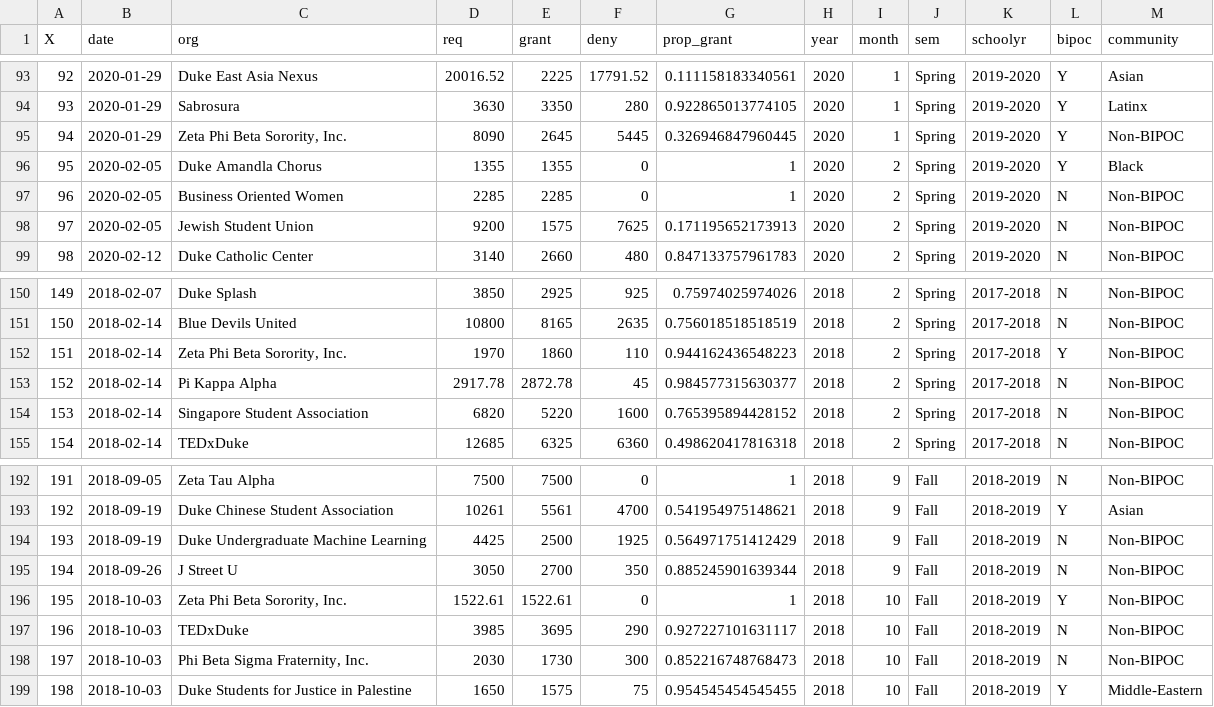
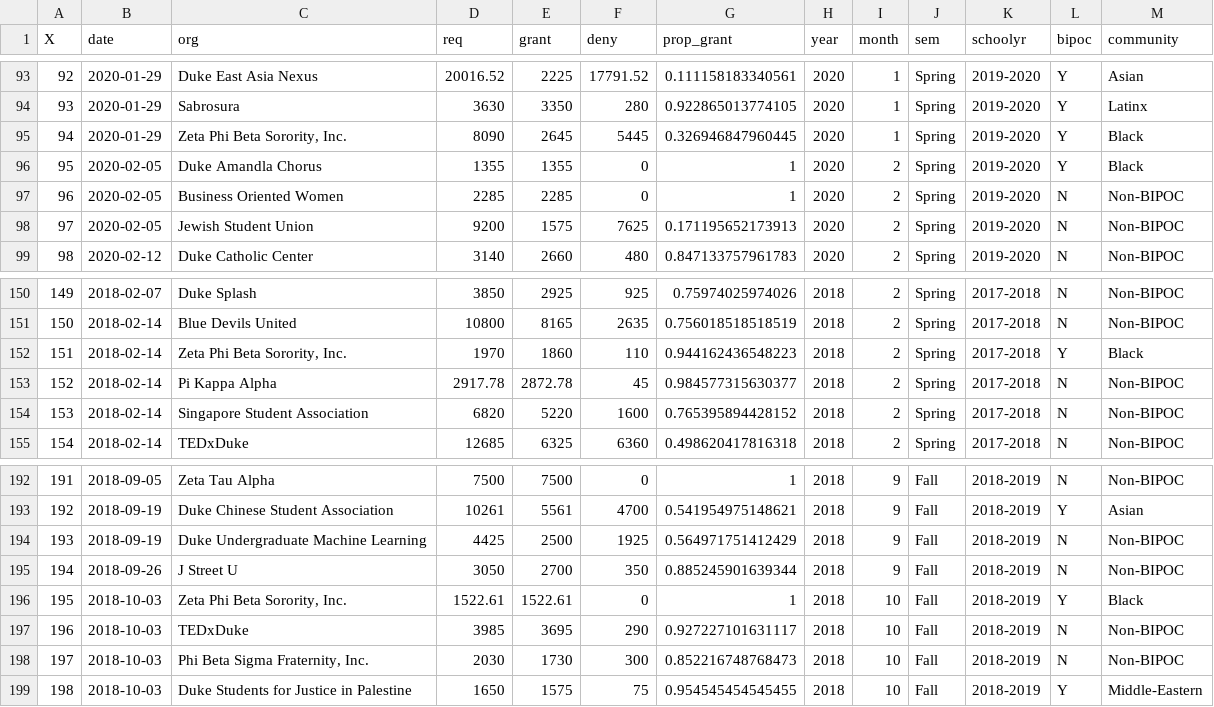
Before and after one commit to li11ianc/sofc-funding, a CSV file: data-labeled/programming.csv, drawn as a sheet; only a part is shown, gaps mark what is left out.

Commit message:
uploaded, cleaned and analyzed data provided by source

```diff
--- a/data-labeled/programming.csv
+++ b/data-labeled/programming.csv
@@ -94,3 +94,3 @@ X,date,org,req,grant,deny,prop_grant,year,month,sem,schoolyr,bipoc,community
 93,2020-01-29,Sabrosura,3630,3350,280,0.922865013774105,2020,1,Spring,2019-2020,Y,Latinx
-94,2020-01-29,"Zeta Phi Beta Sorority, Inc.",8090,2645,5445,0.326946847960445,2020,1,Spring,2019-2020,Y,Non-BIPOC
+94,2020-01-29,"Zeta Phi Beta Sorority, Inc.",8090,2645,5445,0.326946847960445,2020,1,Spring,2019-2020,Y,Black
 95,2020-02-05,Duke Amandla Chorus,1355,1355,0,1,2020,2,Spring,2019-2020,Y,Black
@@ -151,3 +151,3 @@ X,date,org,req,grant,deny,prop_grant,year,month,sem,schoolyr,bipoc,community
 150,2018-02-14,Blue Devils United,10800,8165,2635,0.756018518518519,2018,2,Spring,2017-2018,N,Non-BIPOC
-151,2018-02-14,"Zeta Phi Beta Sorority, Inc.",1970,1860,110,0.944162436548223,2018,2,Spring,2017-2018,Y,Non-BIPOC
+151,2018-02-14,"Zeta Phi Beta Sorority, Inc.",1970,1860,110,0.944162436548223,2018,2,Spring,2017-2018,Y,Black
 152,2018-02-14,Pi Kappa Alpha,2917.78,2872.78,45,0.984577315630377,2018,2,Spring,2017-2018,N,Non-BIPOC
@@ -195,3 +195,3 @@ X,date,org,req,grant,deny,prop_grant,year,month,sem,schoolyr,bipoc,community
 194,2018-09-26,J Street U,3050,2700,350,0.885245901639344,2018,9,Fall,2018-2019,N,Non-BIPOC
-195,2018-10-03,"Zeta Phi Beta Sorority, Inc.",1522.61,1522.61,0,1,2018,10,Fall,2018-2019,Y,Non-BIPOC
+195,2018-10-03,"Zeta Phi Beta Sorority, Inc.",1522.61,1522.61,0,1,2018,10,Fall,2018-2019,Y,Black
 196,2018-10-03,TEDxDuke,3985,3695,290,0.927227101631117,2018,10,Fall,2018-2019,N,Non-BIPOC
```
Also changed, not shown: data-labeled/budget.csv, 10 other files.
